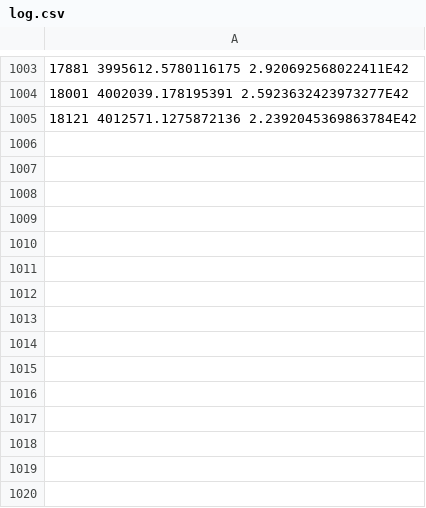
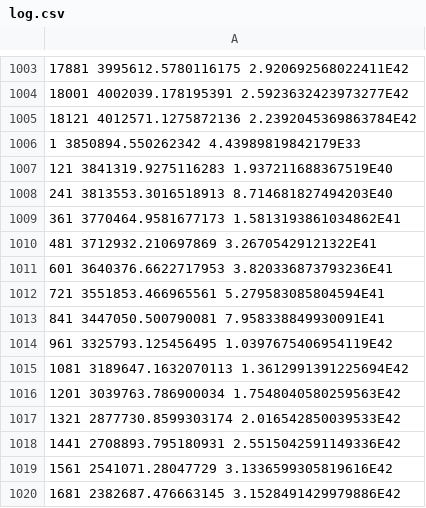
Before and after one commit to SleepyViking/Stars, a CSV file: log.csv, drawn as a sheet; only a part is shown, gaps mark what is left out; the diff names each change by its address in the sheet, - before the commit and + after, or states it on an @@ line.

```diff
--- a/log.csv
+++ b/log.csv
+row 1006: 1 3850894.550262342 4.43989819842179E33
+row 1007: 121 3841319.9275116283 1.937211688367519E40
+row 1008: 241 3813553.3016518913 8.714681827494203E40
+row 1009: 361 3770464.9581677173 1.5813193861034862E41
+row 1010: 481 3712932.210697869 3.26705429121322E41
+row 1011: 601 3640376.6622717953 3.820336873793236E41
+row 1012: 721 3551853.466965561 5.279583085804594E41
+row 1013: 841 3447050.500790081 7.958338849930091E41
+row 1014: 961 3325793.125456495 1.0397675406954119E42
+row 1015: 1081 3189647.1632070113 1.3612991391225694E42
+row 1016: 1201 3039763.786900034 1.7548040580259563E42
+row 1017: 1321 2877730.8599303174 2.016542850039533E42
+row 1018: 1441 2708893.795180931 2.5515042591149336E42
+row 1019: 1561 2541071.28047729 3.1336599305819616E42
+row 1020: 1681 2382687.476663145 3.1528491429979886E42
```
Also changed, not shown: 1 other file.
